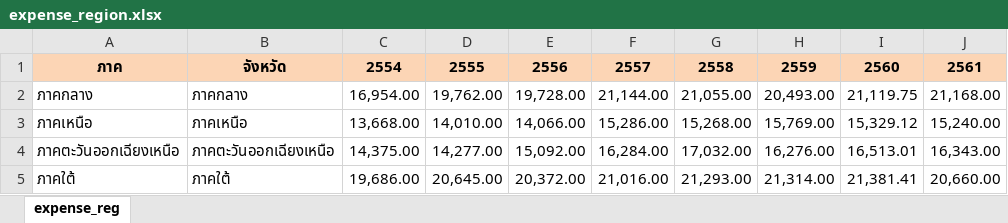
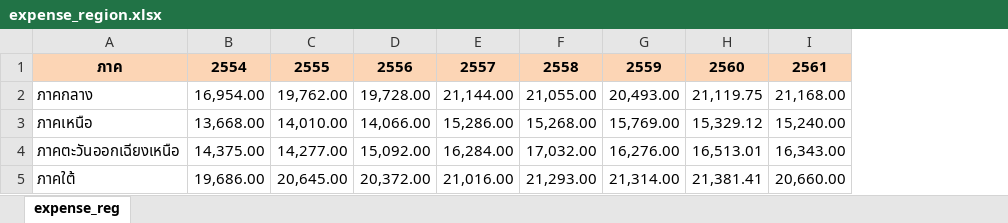
Before and after one commit to chutima093/dataset1, an Excel workbook: expense_region.xlsx, sheet expense_reg, drawn as a sheet; only a part is shown; values as stored, in another font and other column widths than the file's, no borders; the diff names each change by its address in the sheet, - before the commit and + after, or states it on an @@ line.

Commit message:
Add files via upload

```diff
--- a/expense_region.xlsx (sheet expense_reg)
+++ b/expense_region.xlsx (sheet expense_reg)
-column B, rows 1-5: จังหวัด | ภาคกลาง | ภาคเหนือ | ภาคตะวันออกเฉียงเหนือ | ภาคใต้
```
